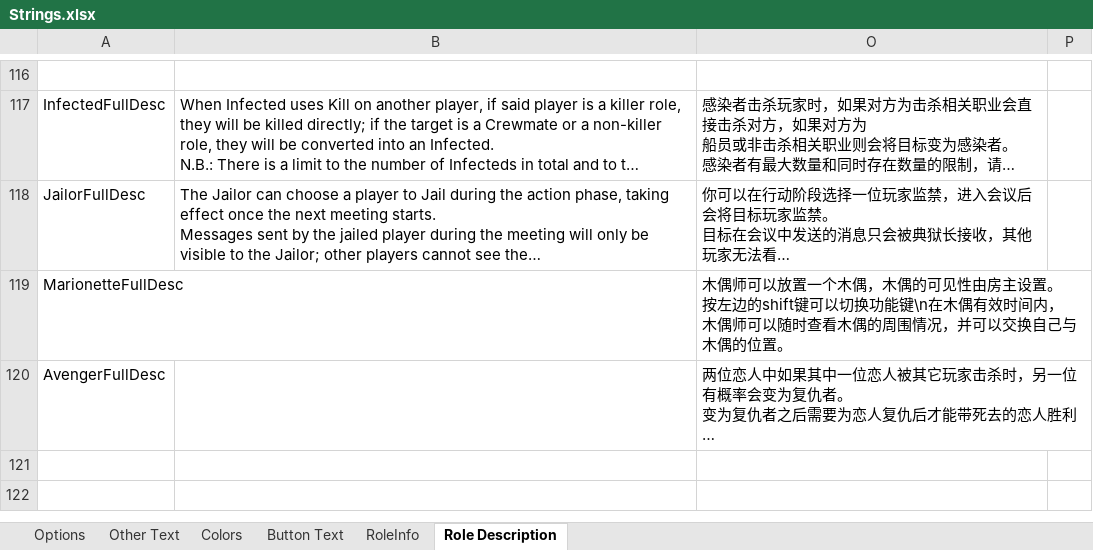
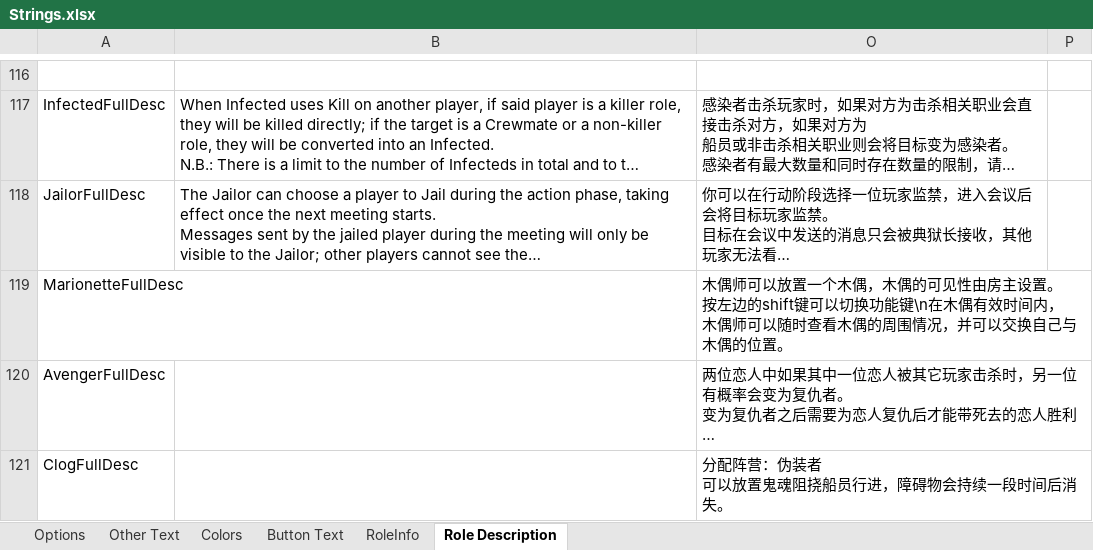
Before and after one commit to mxyx-club/TheOtherUs-Edited, an Excel workbook: Strings.xlsx, sheet Role Description, drawn as a sheet; only a part is shown, gaps mark what is left out; long unchanged cells end in …; values as stored, in another font and other column widths than the file's, no borders; ↵ is a line break in a cell; the diff names each change by its address in the sheet, - before the commit and + after, or states it on an @@ line.

Commit message:
New GhostRole Clog

```diff
--- a/Strings.xlsx (sheet Role Description)
+++ b/Strings.xlsx (sheet Role Description)
+row 121: ClogFullDesc |  | 分配阵营：伪装者 ↵ 可以放置鬼魂阻挠船员行进，障碍物会持续一段时间后消失。
```
Also changed, not shown: sheet Options, sheet RoleInfo, sheet Button Text, 16 other files.
